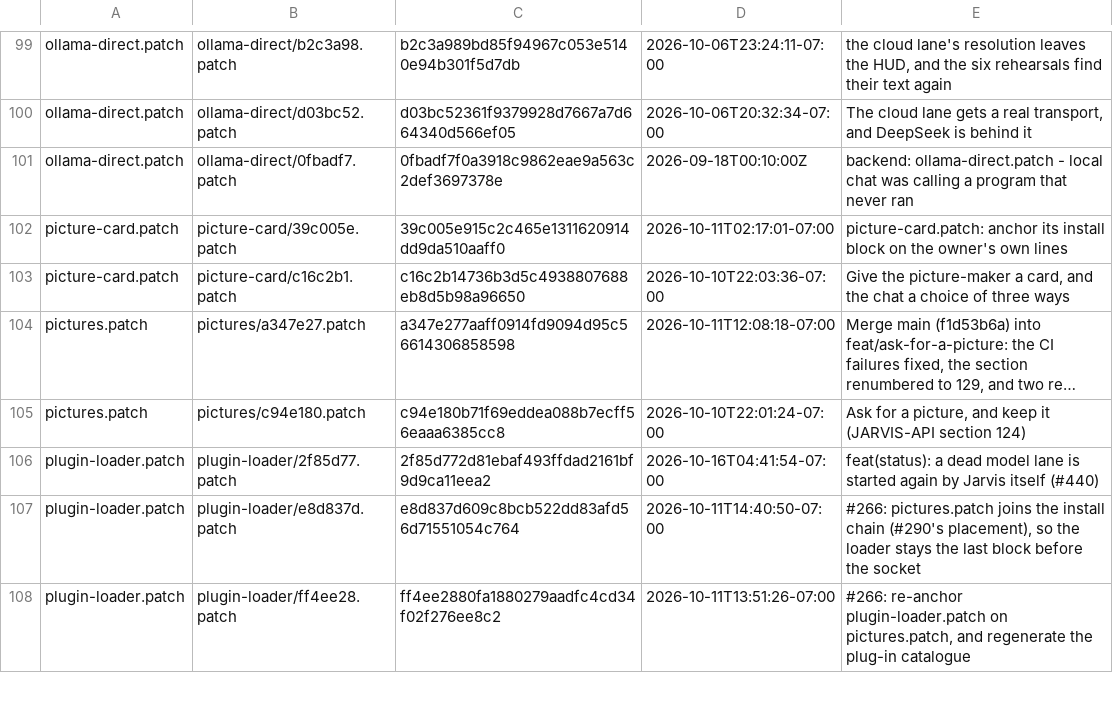
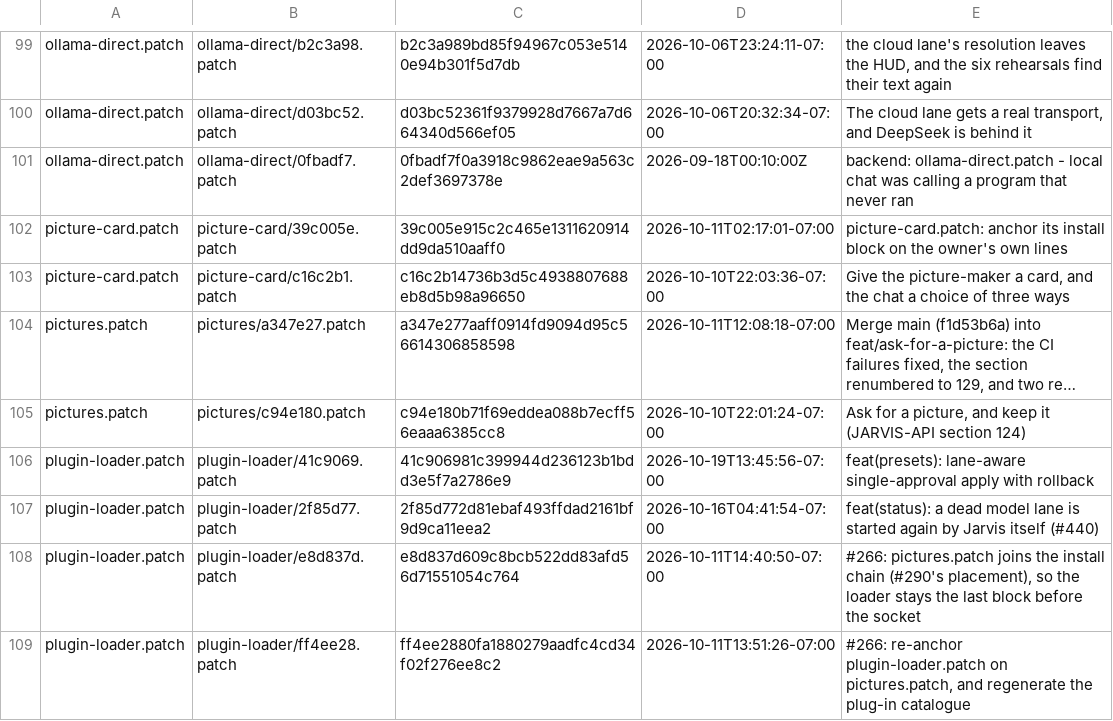
Before and after one commit to darknight11ish/Epic-Jarvis, a TSV file: backend/patch-history/index.tsv, drawn as a sheet; only a part is shown, gaps mark what is left out; long unchanged cells end in …; the diff names each change by its address in the sheet, - before the commit and + after, or states it on an @@ line.

```diff
--- a/backend/patch-history/index.tsv
+++ b/backend/patch-history/index.tsv
+row 106: plugin-loader.patch | plugin-loader/41c9069.patch | 41c906981c399944d236123b1bdd3e5f7a2786e9 | 2026-10-19T13:45:56-07:00 | feat(presets): lane-aware single-approval apply with rollback
```
Also changed, not shown: 44 other files.
